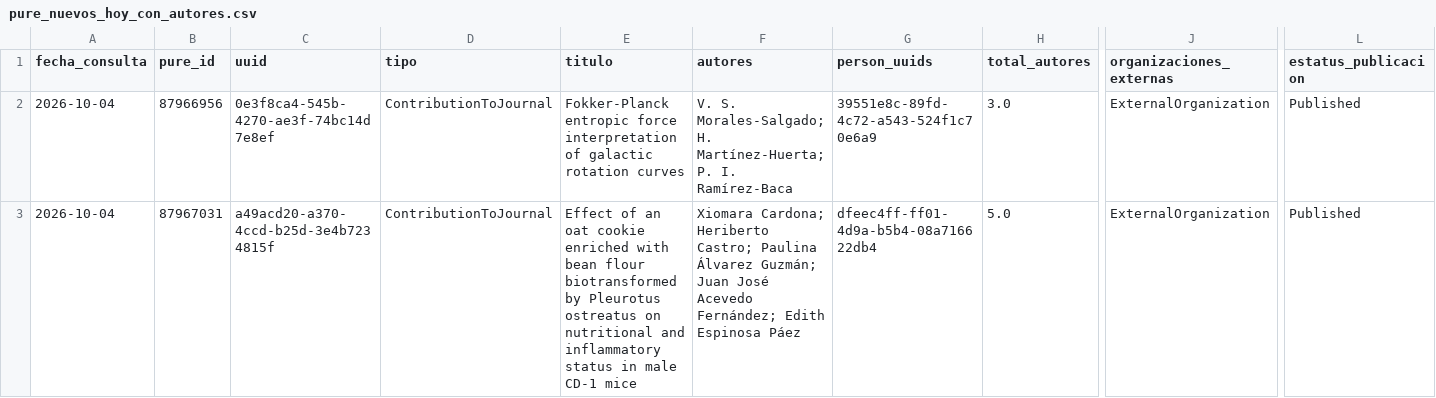
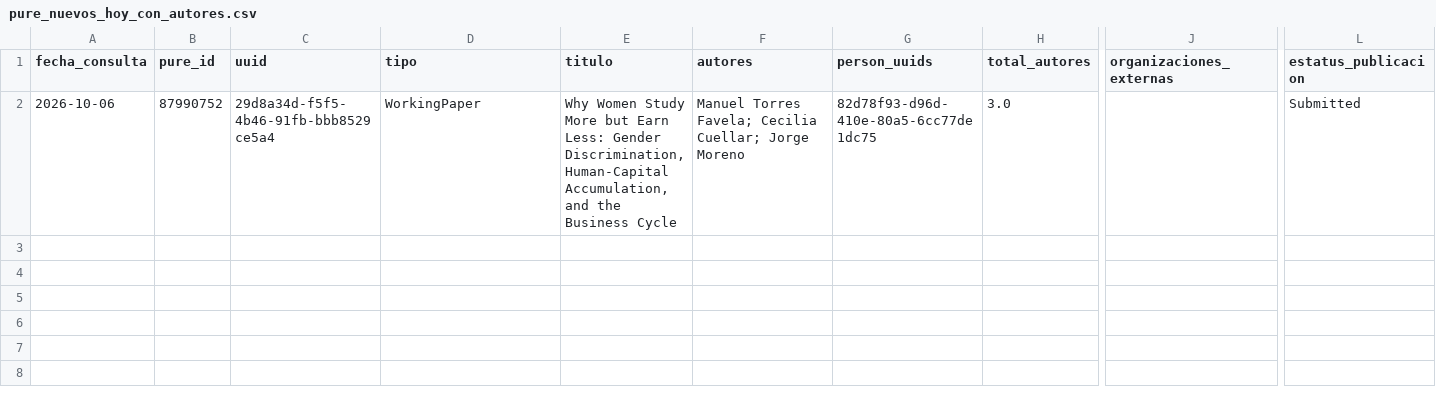
Before and after one commit to victorinox93/pure_daily, a CSV file: data/pure_nuevos_hoy_con_autores.csv, drawn as a sheet; only a part is shown, gaps mark what is left out; removed rows and columns are numbered as before the commit, all else as after; rows hold the shown columns only; the diff names each change by its address in the sheet, - before the commit and + after, or states it on an @@ line.

```diff
--- a/data/pure_nuevos_hoy_con_autores.csv
+++ b/data/pure_nuevos_hoy_con_autores.csv
-row 2: 2026-10-04 | 87966956 | 0e3f8ca4-545b-4270-ae3f-74bc14d7e8ef | ContributionToJournal | Fokker-Planck entropic force interpretation of galactic rotation curves | V. S. Morales-Salgado; H. Martínez-Huerta; P. I. Ramírez-Baca | 39551e8c-89fd-4c72-a543-524f1c70e6a9 | 3.0 | ExternalOrganization | Published
-row 3: 2026-10-04 | 87967031 | a49acd20-a370-4ccd-b25d-3e4b7234815f | ContributionToJournal | Effect of an oat cookie enriched with bean flour biotransformed by Pleurotus ostreatus on nutritional and inflammatory status in male CD-1 mice | Xiomara Cardona; Heriberto Castro; Paulina Álvarez Guzmán; Juan José Acevedo Fernández; Edith Espinosa Páez | dfeec4ff-ff01-4d9a-b5b4-08a716622db4 | 5.0 | ExternalOrganization | Published
+row 2: 2026-10-06 | 87990752 | 29d8a34d-f5f5-4b46-91fb-bbb8529ce5a4 | WorkingPaper | Why Women Study More but Earn Less: Gender Discrimination, Human-Capital Accumulation, and the Business Cycle | Manuel Torres Favela; Cecilia Cuellar; Jorge Moreno | 82d78f93-d96d-410e-80a5-6cc77de1dc75 | 3.0 |  | Submitted
```
Also changed, not shown: data/pure_resumen_diario.csv, data/pure_resumen_mes.csv, 3 other files.
